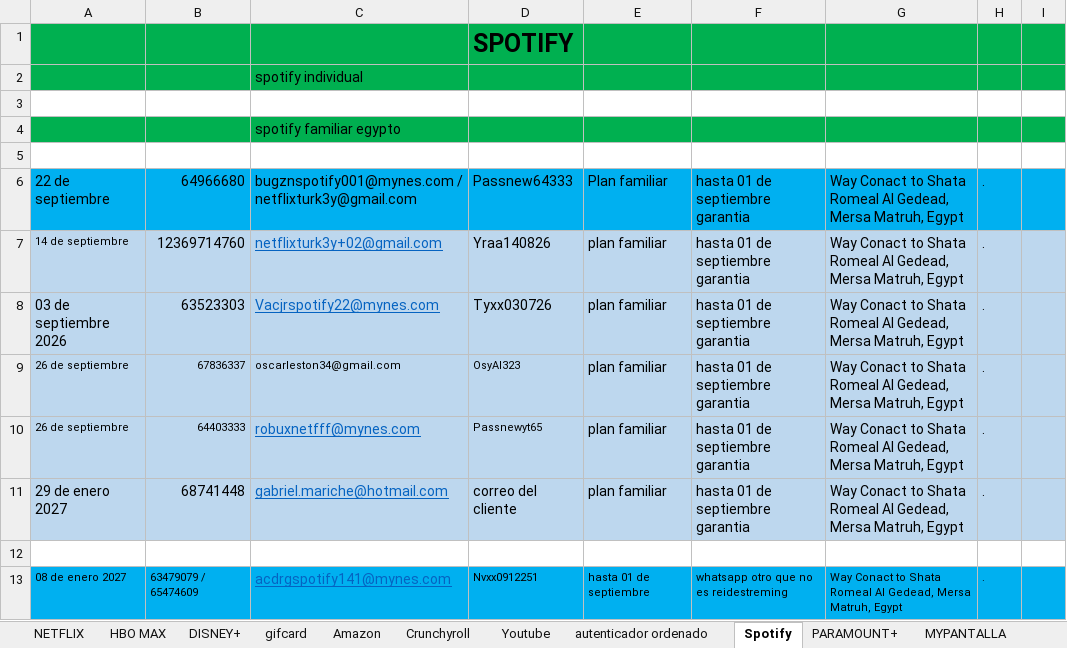
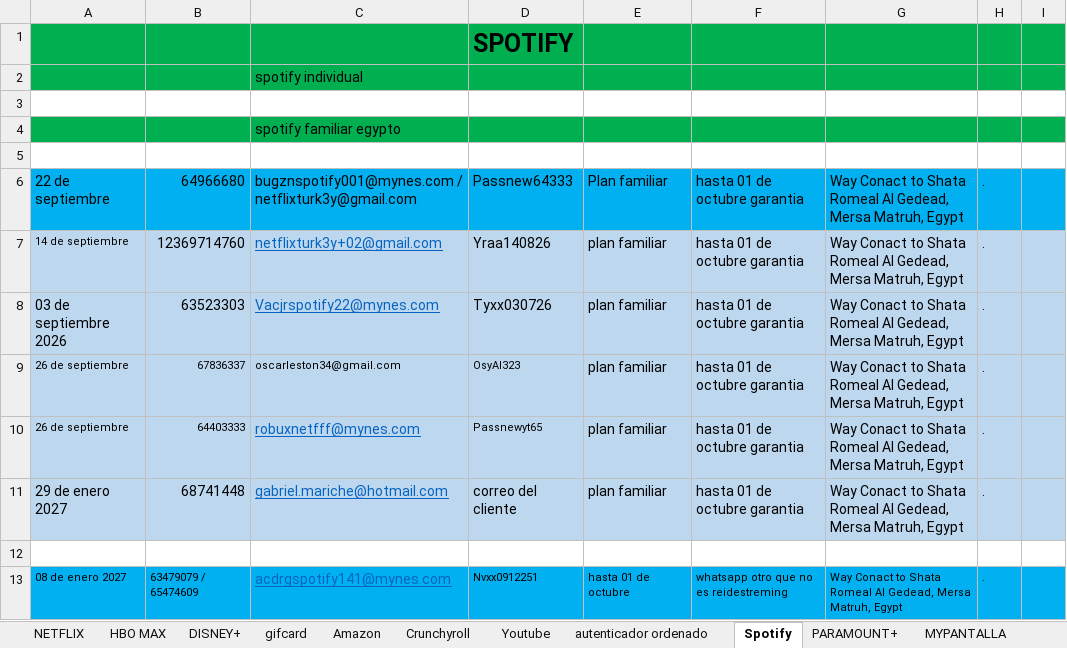
Before and after one commit to andresperea4215-beep/netflix-server, an Excel workbook: clientes.xlsx, sheet Spotify, drawn as a sheet; only a part is shown; values as stored, in another font and other column widths than the file's, no borders; charts and pictures not drawn; the diff covers the shown part only; the diff names each change by its address in the sheet, - before the commit and + after, or states it on an @@ line.

```diff
--- a/clientes.xlsx (sheet Spotify)
+++ b/clientes.xlsx (sheet Spotify)
-F6:F11: hasta 01 de septiembre garantia
+F6:F11: hasta 01 de octubre garantia
-E13: hasta 01 de septiembre
+E13: hasta 01 de octubre
```
Also changed, not shown: 19 edited cells and cell formats elsewhere in this sheet, sheet NETFLIX, sheet HBO MAX, sheet DISNEY+, sheet Crunchyroll, sheet Amazon, sheet MYPANTALLA, 1 more sheet.
